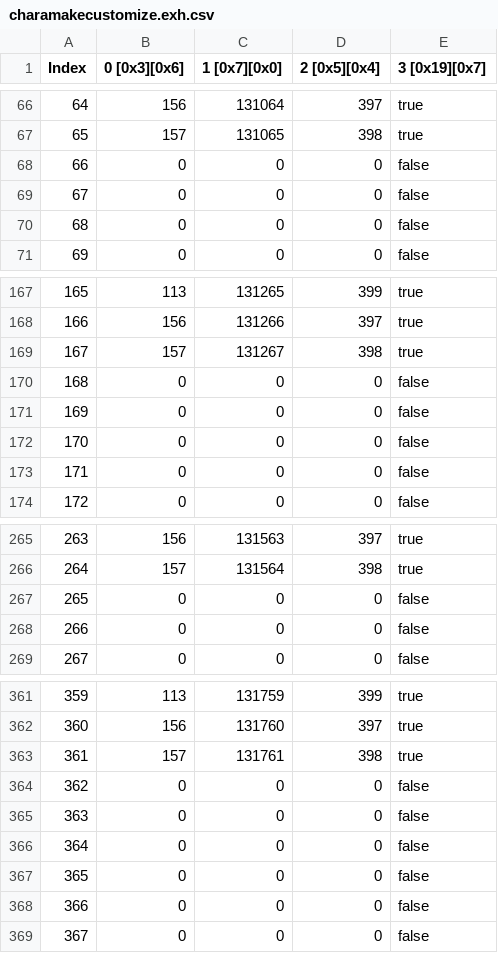
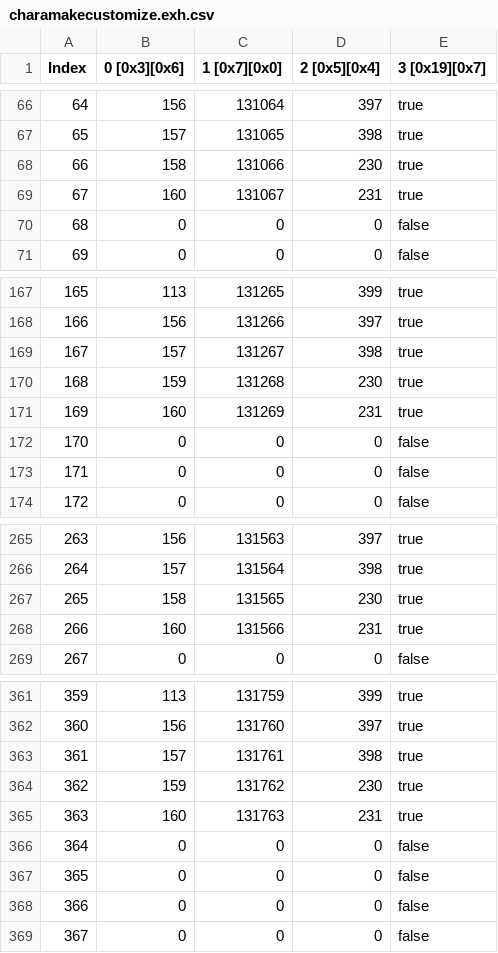
Before and after one commit to imchillin/CMTool, a CSV file: FFXIVTool/Resources/charamakecustomize.exh.csv, drawn as a sheet; only a part is shown, gaps mark what is left out; the diff covers the shown part only.

```diff
--- a/FFXIVTool/Resources/charamakecustomize.exh.csv
+++ b/FFXIVTool/Resources/charamakecustomize.exh.csv
@@ -67,4 +67,4 @@ Index,0 [0x3][0x6],1 [0x7][0x0],2 [0x5][0x4],3 [0x19][0x7]
 65,157,131065,398,true
-66,0,0,0,false
-67,0,0,0,false
+66,158,131066,230,true
+67,160,131067,231,true
 68,0,0,0,false
@@ -169,4 +169,4 @@ Index,0 [0x3][0x6],1 [0x7][0x0],2 [0x5][0x4],3 [0x19][0x7]
 167,157,131267,398,true
-168,0,0,0,false
-169,0,0,0,false
+168,159,131268,230,true
+169,160,131269,231,true
 170,0,0,0,false
@@ -266,4 +266,4 @@ Index,0 [0x3][0x6],1 [0x7][0x0],2 [0x5][0x4],3 [0x19][0x7]
 264,157,131564,398,true
-265,0,0,0,false
-266,0,0,0,false
+265,158,131565,230,true
+266,160,131566,231,true
 267,0,0,0,false
@@ -363,4 +363,4 @@ Index,0 [0x3][0x6],1 [0x7][0x0],2 [0x5][0x4],3 [0x19][0x7]
 361,157,131761,398,true
-362,0,0,0,false
-363,0,0,0,false
+362,159,131762,230,true
+363,160,131763,231,true
 364,0,0,0,false
```
Also changed, not shown: 80 edited cells elsewhere in this file, FFXIVTool/Resources/BGM.csv, FFXIVTool/Resources/territorytype.exh.csv, 21 other files.
